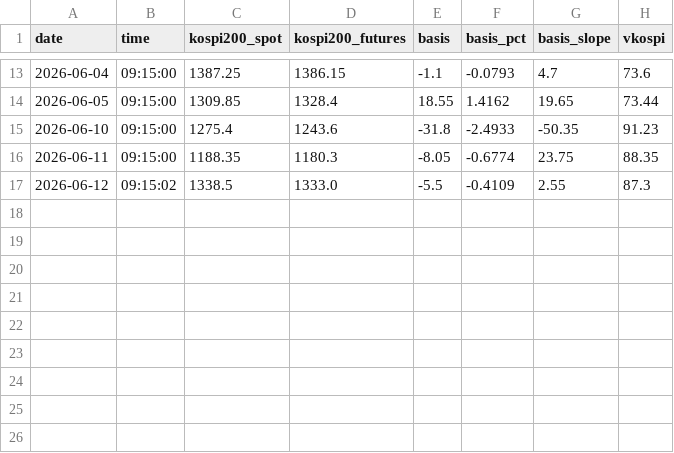
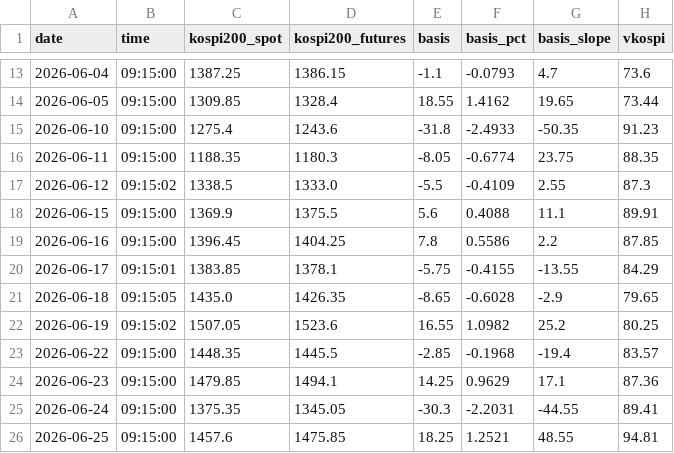
Before and after one commit to johnsonelectricoperations-ux/stock_new, a CSV file: data_export/basis_log.csv, drawn as a sheet; only a part is shown, gaps mark what is left out.

```diff
--- a/data_export/basis_log.csv
+++ b/data_export/basis_log.csv
@@ -17 +17,10 @@ date,time,kospi200_spot,kospi200_futures,basis,basis_pct,basis_slope,vkospi
 2026-06-12,09:15:02,1338.5,1333.0,-5.5,-0.4109,2.55,87.3
+2026-06-15,09:15:00,1369.9,1375.5,5.6,0.4088,11.1,89.91
+2026-06-16,09:15:00,1396.45,1404.25,7.8,0.5586,2.2,87.85
+2026-06-17,09:15:01,1383.85,1378.1,-5.75,-0.4155,-13.55,84.29
+2026-06-18,09:15:05,1435.0,1426.35,-8.65,-0.6028,-2.9,79.65
+2026-06-19,09:15:02,1507.05,1523.6,16.55,1.0982,25.2,80.25
+2026-06-22,09:15:00,1448.35,1445.5,-2.85,-0.1968,-19.4,83.57
+2026-06-23,09:15:00,1479.85,1494.1,14.25,0.9629,17.1,87.36
+2026-06-24,09:15:00,1375.35,1345.05,-30.3,-2.2031,-44.55,89.41
+2026-06-25,09:15:00,1457.6,1475.85,18.25,1.2521,48.55,94.81
```
Also changed, not shown: data_export/followup_log.csv, data_export/trades.csv, 4 other files.
